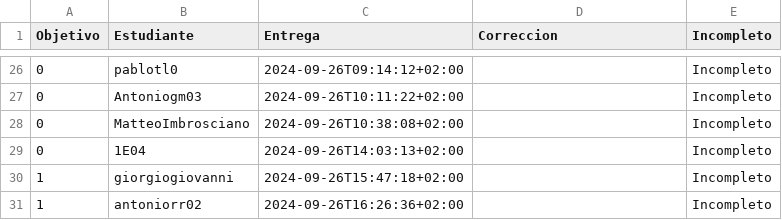
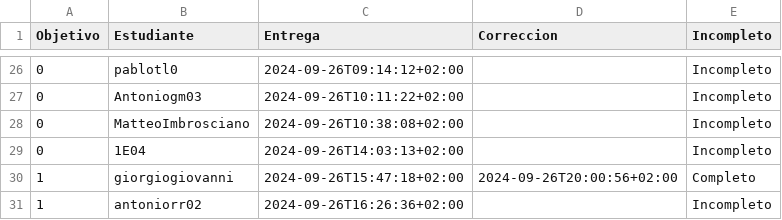
Before and after one commit to pablotl0/IV-, a CSV file: data/fechas-entrega.csv, drawn as a sheet; only a part is shown, gaps mark what is left out.

```diff
--- a/data/fechas-entrega.csv
+++ b/data/fechas-entrega.csv
@@ -29,3 +29,3 @@ Objetivo;Estudiante;Entrega;Correccion;Incompleto
 0; 1E04;2024-09-26T14:03:13+02:00;;Incompleto
-1; giorgiogiovanni;2024-09-26T15:47:18+02:00;;Incompleto
+1; giorgiogiovanni;2024-09-26T15:47:18+02:00;2024-09-26T20:00:56+02:00;Completo
 1; antoniorr02;2024-09-26T16:26:36+02:00;;Incompleto
```
Also changed, not shown: 2 other files.
